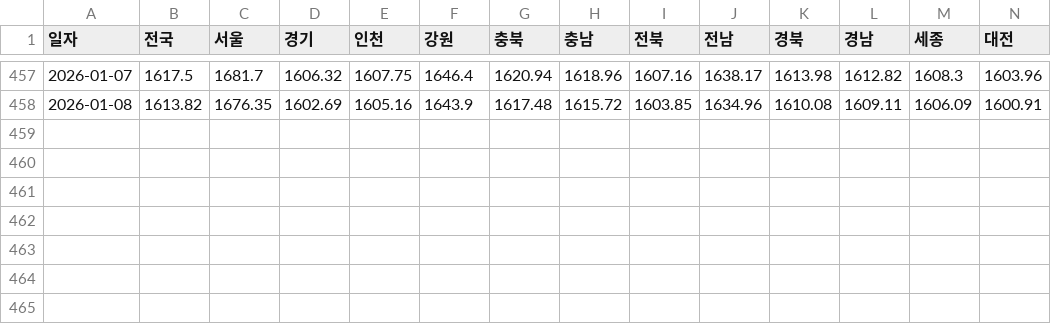
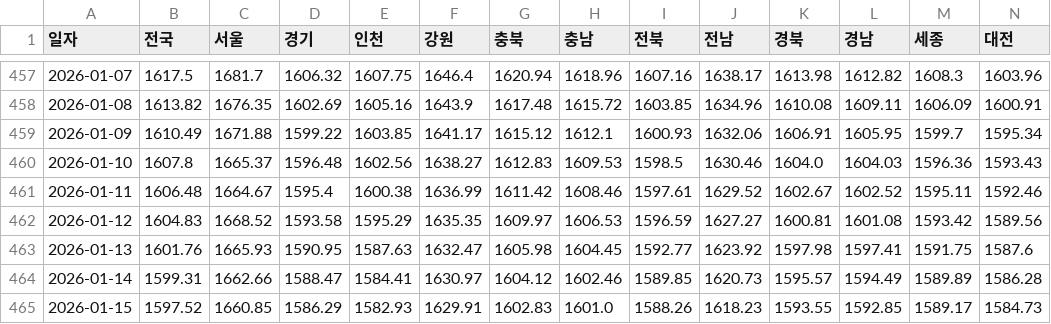
Before and after one commit to ko-hoon/price-dashboard, a CSV file: data/daily_oil_data.csv, drawn as a sheet; only a part is shown, gaps mark what is left out; rows hold the shown columns only; the diff names each change by its address in the sheet, - before the commit and + after, or states it on an @@ line.

```diff
--- a/data/daily_oil_data.csv
+++ b/data/daily_oil_data.csv
+row 459: 2026-01-09 | 1610.49 | 1671.88 | 1599.22 | 1603.85 | 1641.17 | 1615.12 | 1612.1 | 1600.93 | 1632.06 | 1606.91 | 1605.95 | 1599.7 | 1595.34
+row 460: 2026-01-10 | 1607.8 | 1665.37 | 1596.48 | 1602.56 | 1638.27 | 1612.83 | 1609.53 | 1598.5 | 1630.46 | 1604.0 | 1604.03 | 1596.36 | 1593.43
+row 461: 2026-01-11 | 1606.48 | 1664.67 | 1595.4 | 1600.38 | 1636.99 | 1611.42 | 1608.46 | 1597.61 | 1629.52 | 1602.67 | 1602.52 | 1595.11 | 1592.46
+row 462: 2026-01-12 | 1604.83 | 1668.52 | 1593.58 | 1595.29 | 1635.35 | 1609.97 | 1606.53 | 1596.59 | 1627.27 | 1600.81 | 1601.08 | 1593.42 | 1589.56
+row 463: 2026-01-13 | 1601.76 | 1665.93 | 1590.95 | 1587.63 | 1632.47 | 1605.98 | 1604.45 | 1592.77 | 1623.92 | 1597.98 | 1597.41 | 1591.75 | 1587.6
+row 464: 2026-01-14 | 1599.31 | 1662.66 | 1588.47 | 1584.41 | 1630.97 | 1604.12 | 1602.46 | 1589.85 | 1620.73 | 1595.57 | 1594.49 | 1589.89 | 1586.28
+row 465: 2026-01-15 | 1597.52 | 1660.85 | 1586.29 | 1582.93 | 1629.91 | 1602.83 | 1601.0 | 1588.26 | 1618.23 | 1593.55 | 1592.85 | 1589.17 | 1584.73
```
Also changed, not shown: data/daily_no_metal_data.csv, data/dollar_won_rate_data.csv, 1 other file.
